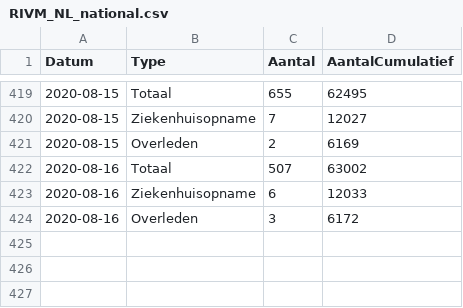
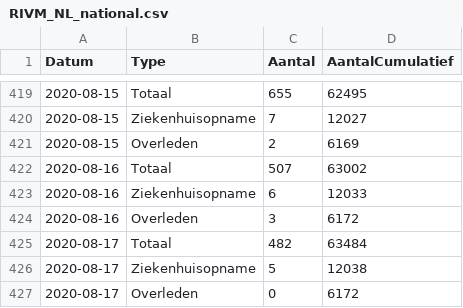
Before and after one commit to tweetz0r/CoronaWatchNL, a CSV file: data-geo/data-national/RIVM_NL_national.csv, drawn as a sheet; only a part is shown, gaps mark what is left out; the diff names each change by its address in the sheet, - before the commit and + after, or states it on an @@ line.

```diff
--- a/data-geo/data-national/RIVM_NL_national.csv
+++ b/data-geo/data-national/RIVM_NL_national.csv
+row 425: 2020-08-17 | Totaal | 482 | 63484
+row 426: 2020-08-17 | Ziekenhuisopname | 5 | 12038
+row 427: 2020-08-17 | Overleden | 0 | 6172
```
Also changed, not shown: data-geo/data-provincial/RIVM_NL_provincial.csv, data/rivm_NL_covid19_national.csv, 12 other files.
